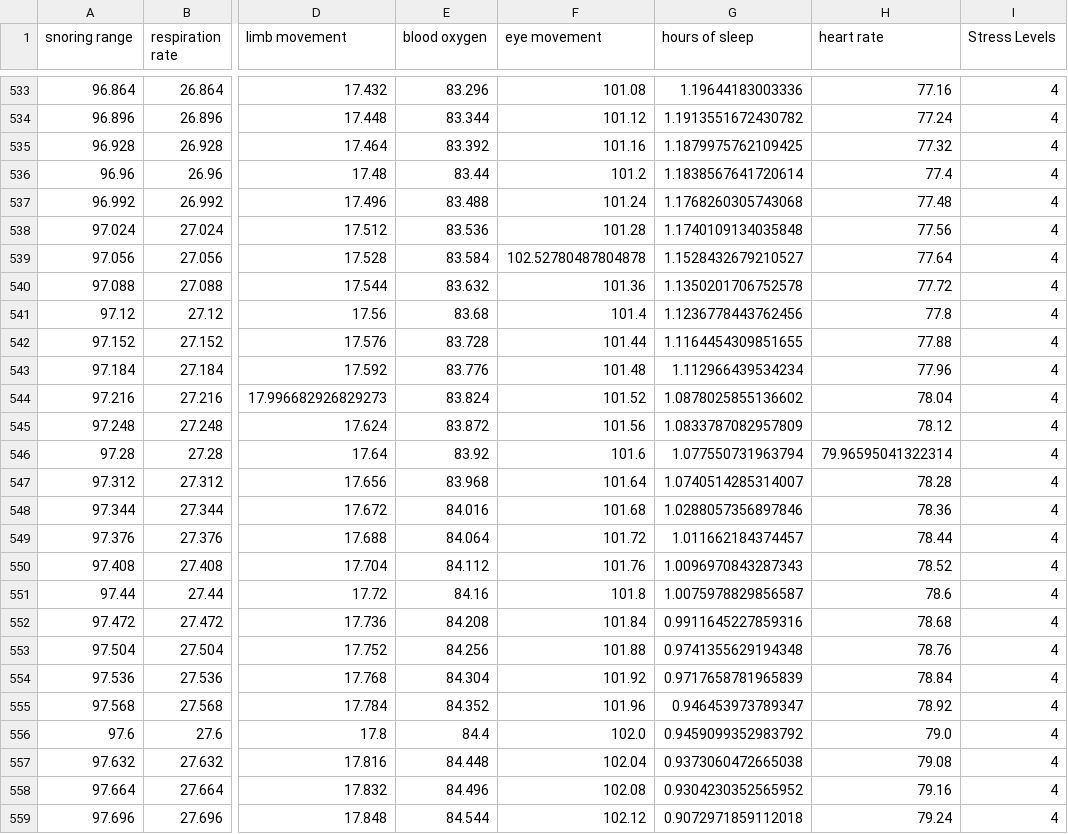
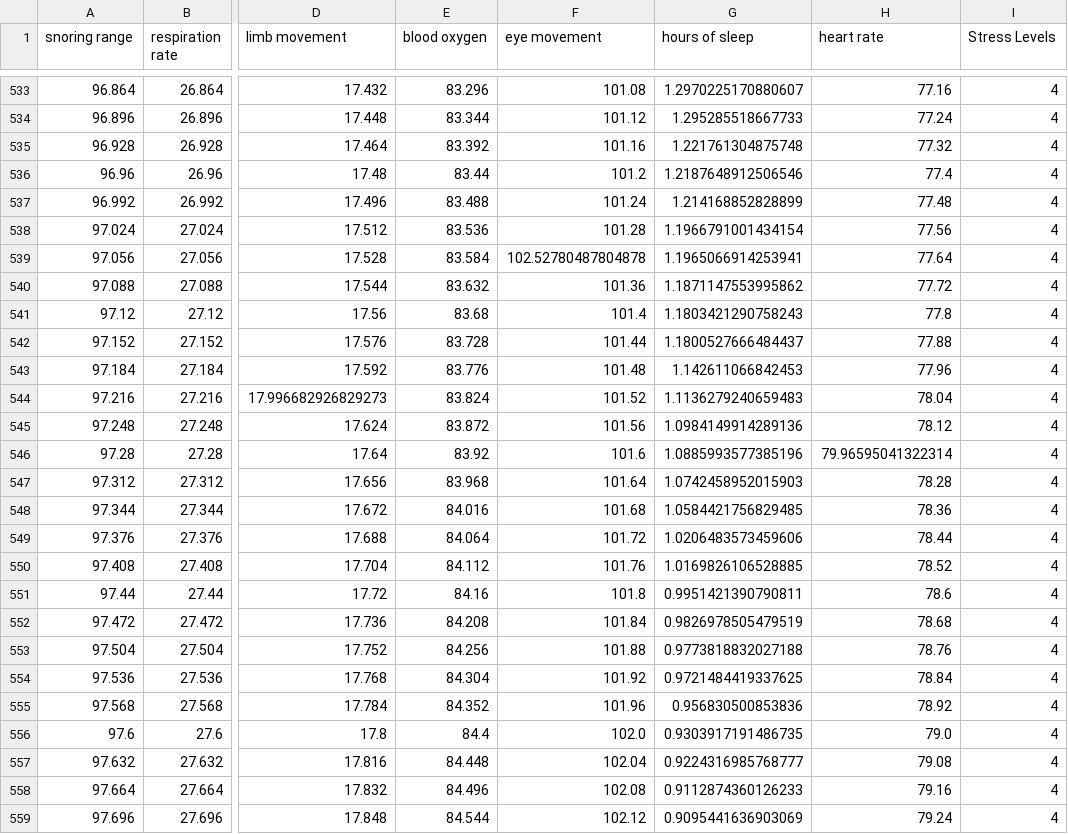
Before and after one commit to ealennikova/ABD-PRJ-25-29, a CSV file: Checkpoint 2/clear_data.csv, drawn as a sheet; only a part is shown, gaps mark what is left out; the diff covers the shown part only; the diff names each change by its address in the sheet, - before the commit and + after, or states it on an @@ line.

```diff
--- a/Checkpoint 2/clear_data.csv
+++ b/Checkpoint 2/clear_data.csv
-G533 (hours of sleep): 1.19644183003336
+G533 (hours of sleep): 1.2970225170880607
-G534 (hours of sleep): 1.1913551672430782
+G534 (hours of sleep): 1.295285518667733
-G535 (hours of sleep): 1.1879975762109425
+G535 (hours of sleep): 1.221761304875748
-G536 (hours of sleep): 1.1838567641720614
+G536 (hours of sleep): 1.2187648912506546
-G537 (hours of sleep): 1.1768260305743068
+G537 (hours of sleep): 1.214168852828899
-G538 (hours of sleep): 1.1740109134035848
+G538 (hours of sleep): 1.1966791001434154
-G539 (hours of sleep): 1.1528432679210527
+G539 (hours of sleep): 1.1965066914253941
-G540 (hours of sleep): 1.1350201706752578
+G540 (hours of sleep): 1.1871147553995862
-G541 (hours of sleep): 1.1236778443762456
+G541 (hours of sleep): 1.1803421290758243
-G542 (hours of sleep): 1.1164454309851655
+G542 (hours of sleep): 1.1800527666484437
-G543 (hours of sleep): 1.112966439534234
+G543 (hours of sleep): 1.142611066842453
-G544 (hours of sleep): 1.0878025855136602
+G544 (hours of sleep): 1.1136279240659483
-G545 (hours of sleep): 1.0833787082957809
+G545 (hours of sleep): 1.0984149914289136
-G546 (hours of sleep): 1.077550731963794
+G546 (hours of sleep): 1.0885993577385196
-G547 (hours of sleep): 1.0740514285314007
+G547 (hours of sleep): 1.0742458952015903
-G548 (hours of sleep): 1.0288057356897846
+G548 (hours of sleep): 1.0584421756829485
-G549 (hours of sleep): 1.011662184374457
+G549 (hours of sleep): 1.0206483573459606
-G550 (hours of sleep): 1.0096970843287343
+G550 (hours of sleep): 1.0169826106528885
-G551 (hours of sleep): 1.0075978829856587
+G551 (hours of sleep): 0.9951421390790811
-G552 (hours of sleep): 0.9911645227859316
+G552 (hours of sleep): 0.9826978505479519
-G553 (hours of sleep): 0.9741355629194348
+G553 (hours of sleep): 0.9773818832027188
-G554 (hours of sleep): 0.9717658781965839
+G554 (hours of sleep): 0.9721484419337625
-G555 (hours of sleep): 0.946453973789347
+G555 (hours of sleep): 0.956830500853836
-G556 (hours of sleep): 0.9459099352983792
+G556 (hours of sleep): 0.9303917191486735
-G557 (hours of sleep): 0.9373060472665038
+G557 (hours of sleep): 0.9224316985768777
-G558 (hours of sleep): 0.9304230352565952
+G558 (hours of sleep): 0.9112874360126233
-G559 (hours of sleep): 0.9072971859112018
+G559 (hours of sleep): 0.9095441636903069
```
Also changed, not shown: 99 edited cells elsewhere in this file, 1 other file.
